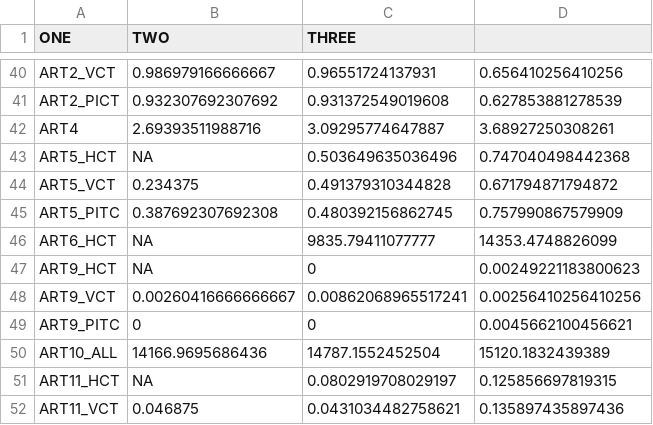
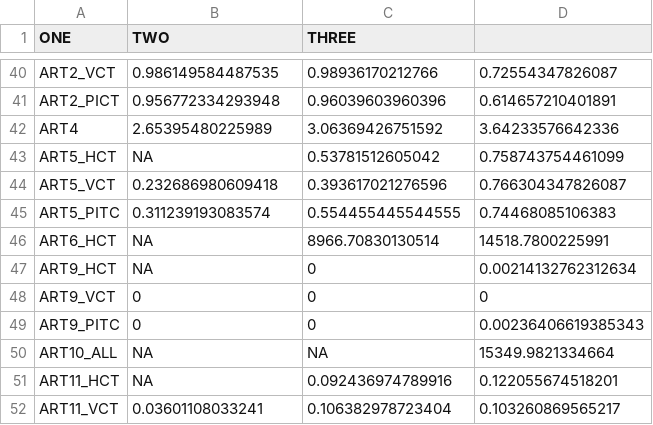
Before and after one commit to jackolney/CareCascade, a CSV file: calibrationResults.csv, drawn as a sheet; only a part is shown, gaps mark what is left out; the diff covers the shown part only.

```diff
--- a/calibrationResults.csv
+++ b/calibrationResults.csv
@@ -40,13 +40,13 @@
-"ART2_VCT",0.986979166666667,0.96551724137931,0.656410256410256
-"ART2_PICT",0.932307692307692,0.931372549019608,0.627853881278539
-"ART4",2.69393511988716,3.09295774647887,3.68927250308261
-"ART5_HCT",NA,0.503649635036496,0.747040498442368
-"ART5_VCT",0.234375,0.491379310344828,0.671794871794872
-"ART5_PITC",0.387692307692308,0.480392156862745,0.757990867579909
-"ART6_HCT",NA,9835.79411077777,14353.4748826099
-"ART9_HCT",NA,0,0.00249221183800623
-"ART9_VCT",0.00260416666666667,0.00862068965517241,0.00256410256410256
-"ART9_PITC",0,0,0.0045662100456621
-"ART10_ALL",14166.9695686436,14787.1552452504,15120.1832439389
-"ART11_HCT",NA,0.0802919708029197,0.125856697819315
-"ART11_VCT",0.046875,0.0431034482758621,0.135897435897436
+"ART2_VCT",0.986149584487535,0.98936170212766,0.72554347826087
+"ART2_PICT",0.956772334293948,0.96039603960396,0.614657210401891
+"ART4",2.65395480225989,3.06369426751592,3.64233576642336
+"ART5_HCT",NA,0.53781512605042,0.758743754461099
+"ART5_VCT",0.232686980609418,0.393617021276596,0.766304347826087
+"ART5_PITC",0.311239193083574,0.554455445544555,0.74468085106383
+"ART6_HCT",NA,8966.70830130514,14518.7800225991
+"ART9_HCT",NA,0,0.00214132762312634
+"ART9_VCT",0,0,0
+"ART9_PITC",0,0,0.00236406619385343
+"ART10_ALL",NA,NA,15349.9821334664
+"ART11_HCT",NA,0.092436974789916,0.122055674518201
+"ART11_VCT",0.03601108033241,0.106382978723404,0.103260869565217
```
Also changed, not shown: 138 edited cells elsewhere in this file, 4 other files.
